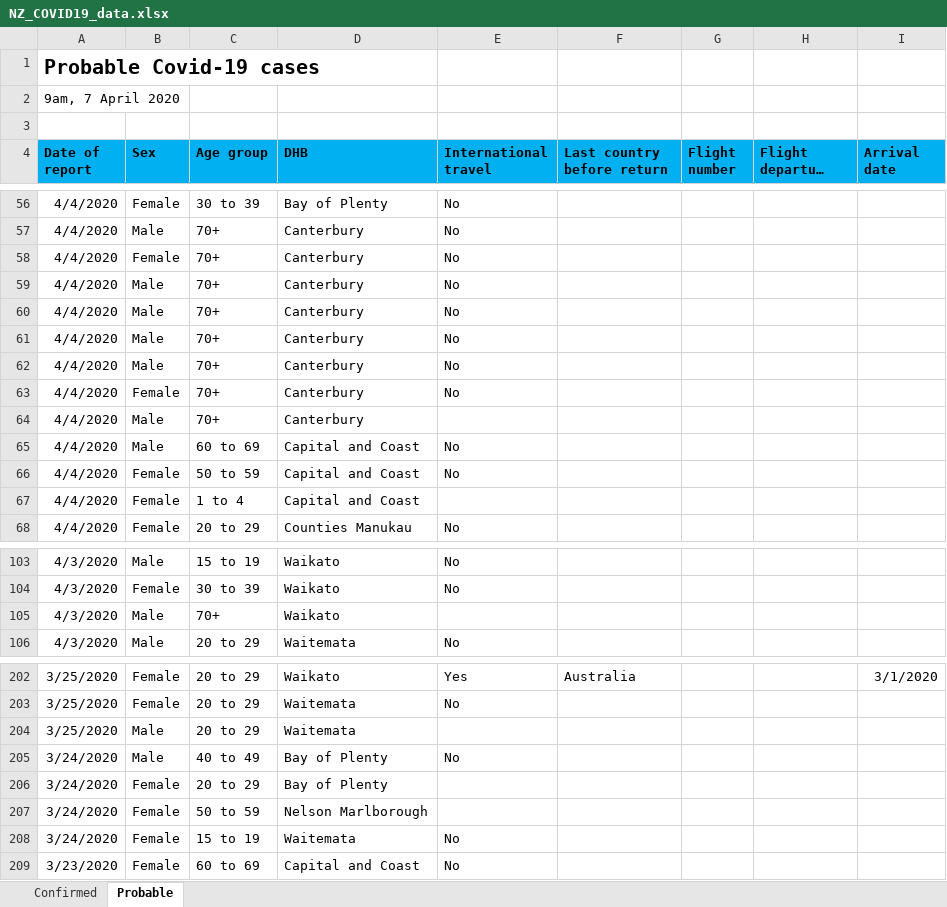
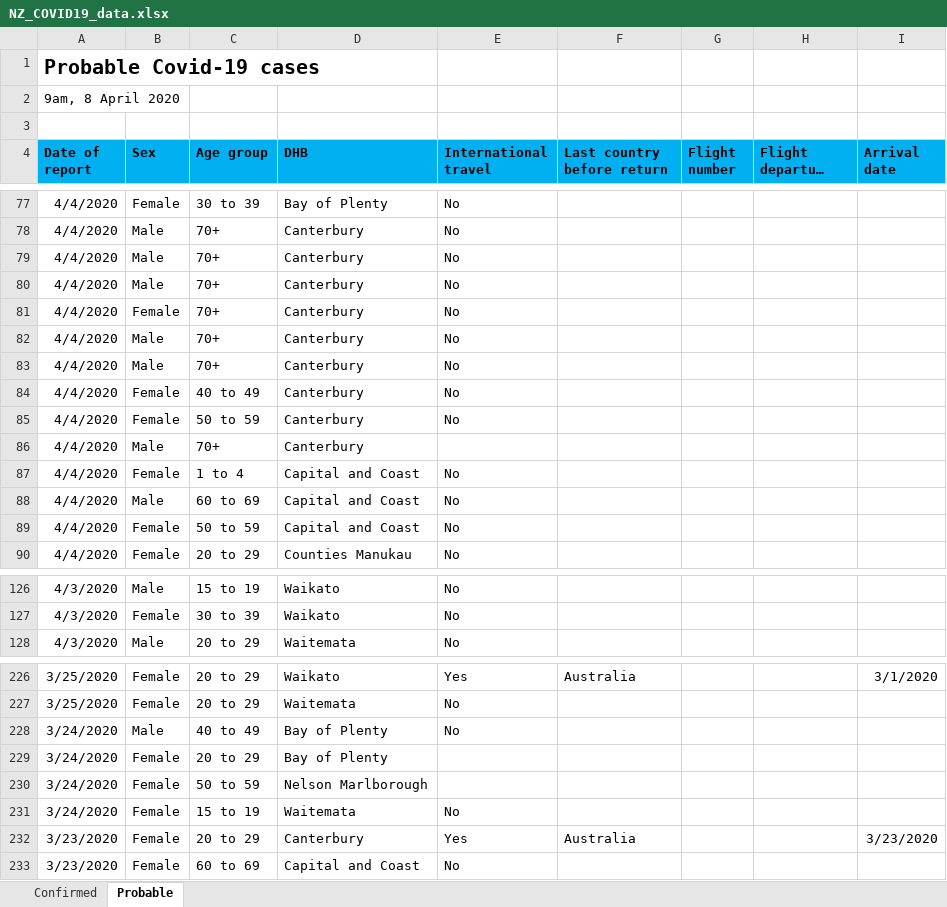
Before and after one commit to sirselim/covid_analysis, an Excel workbook: data/NZ_COVID19_data.xlsx, sheet Probable, drawn as a sheet; only a part is shown, gaps mark what is left out; long unchanged cells end in …; values as stored, in another font and other column widths than the file's, no borders; removed rows and columns are numbered as before the commit, all else as after; the diff covers the shown part only; the diff names each change by its address in the sheet, - before the commit and + after, or states it on an @@ line.

Commit message:
updated for the 8th April

```diff
--- a/data/NZ_COVID19_data.xlsx (sheet Probable)
+++ b/data/NZ_COVID19_data.xlsx (sheet Probable)
-A2 (Date of report): 9am, 7 April 2020
+A2 (Date of report): 9am, 8 April 2020
@@ row 62 moved to row 79: 4/4/2020 @@
+row 80: 4/4/2020 | Male | 70+ | Canterbury | No
-B84 (Sex): Male
+B84 (Sex): Female
-C84 (Age group): 70+
+C84 (Age group): 40 to 49
-C85 (Age group): 70+
+C85 (Age group): 50 to 59
+row 87: 4/4/2020 | Female | 1 to 4 | Capital and Coast | No
-row 67: 4/4/2020 | Female | 1 to 4 | Capital and Coast
-row 105: 4/3/2020 | Male | 70+ | Waikato
-row 204: 3/25/2020 | Male | 20 to 29 | Waitemata
+row 232: 3/23/2020 | Female | 20 to 29 | Canterbury | Yes | Australia |  |  | 3/23/2020
```
Also changed, not shown: 26 added rows, 2 removed rows, 10 moved rows and 30 edited cells elsewhere in this sheet, sheet Confirmed, 6 other files.
